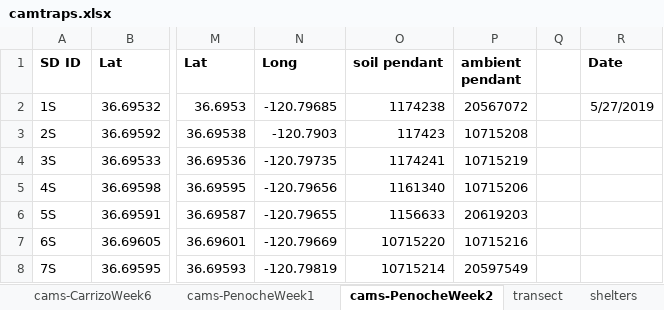
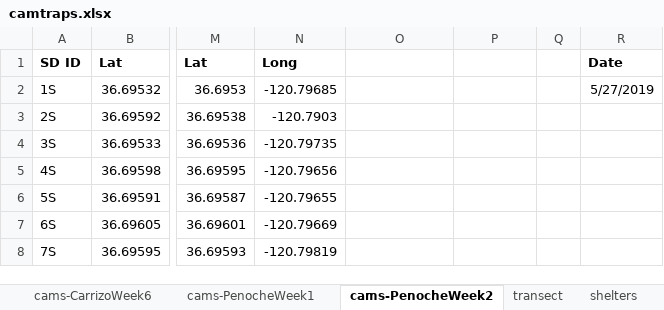
Before and after one commit to nargolg1/Animal-Behaviour-and-Climate-project, an Excel workbook: Gear and datasheets/camtraps.xlsx, sheet cams-PenocheWeek2, drawn as a sheet; only a part is shown, gaps mark what is left out; values as stored, in another font and other column widths than the file's, no borders; the diff names each change by its address in the sheet, - before the commit and + after, or states it on an @@ line.

```diff
--- a/Gear and datasheets/camtraps.xlsx (sheet cams-PenocheWeek2)
+++ b/Gear and datasheets/camtraps.xlsx (sheet cams-PenocheWeek2)
-O1: soil pendant
+O1: (empty)
-P1: ambient pendant
+P1: (empty)
-O2: 1174238
+O2: (empty)
-P2: 20567072
+P2: (empty)
-O3: 117423
+O3: (empty)
-P3: 10715208
+P3: (empty)
-O4: 1174241
+O4: (empty)
-P4: 10715219
+P4: (empty)
-O5: 1161340
+O5: (empty)
-P5: 10715206
+P5: (empty)
-O6: 1156633
+O6: (empty)
-P6: 20619203
+P6: (empty)
-O7: 10715220
+O7: (empty)
-P7: 10715216
+P7: (empty)
-O8: 10715214
+O8: (empty)
-P8: 20597549
+P8: (empty)
```
Also changed, not shown: 8 other files.
